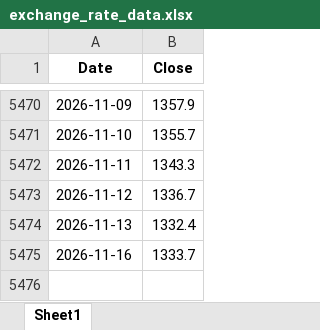
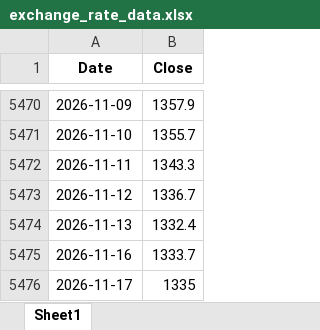
Before and after one commit to livedevgit-dev/Beef_Price_Model, an Excel workbook: data/0_raw/exchange_rate_data.xlsx, sheet Sheet1, drawn as a sheet; only a part is shown, gaps mark what is left out; values as stored, in another font and other column widths than the file's, no borders; the diff names each change by its address in the sheet, - before the commit and + after, or states it on an @@ line.

Commit message:
chore(data): pipeline OK [price-only] 2026-11-18 08:05

```diff
--- a/data/0_raw/exchange_rate_data.xlsx (sheet Sheet1)
+++ b/data/0_raw/exchange_rate_data.xlsx (sheet Sheet1)
+row 5476: 2026-11-17 | 1335
```
Also changed, not shown: 9 other files.
